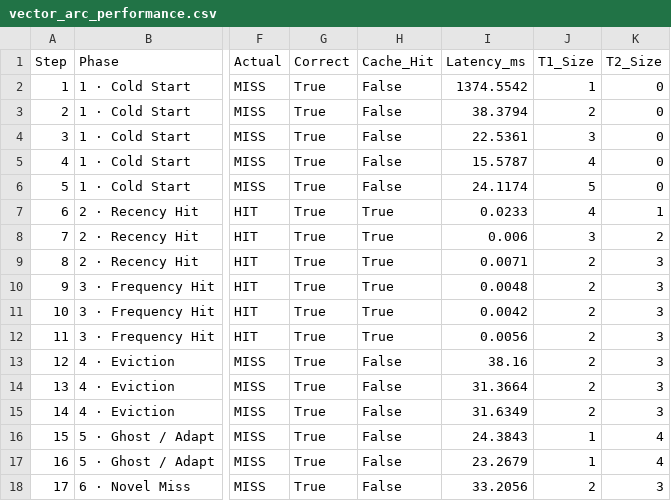
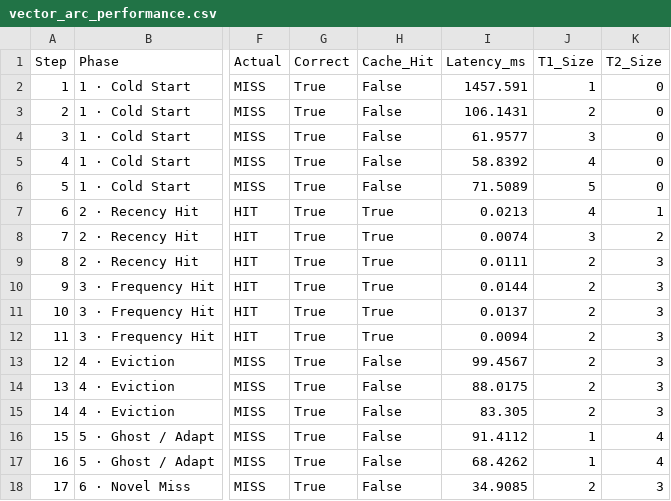
Before and after one commit to THe-SAm06/Vector-Arc-Rag, a CSV file: metrics/vector_arc_performance.csv, drawn as a sheet; only a part is shown, gaps mark what is left out; the diff names each change by its address in the sheet, - before the commit and + after, or states it on an @@ line.

```diff
--- a/metrics/vector_arc_performance.csv
+++ b/metrics/vector_arc_performance.csv
-I2 (Latency_ms): 1374.5542
+I2 (Latency_ms): 1457.591
-I3 (Latency_ms): 38.3794
+I3 (Latency_ms): 106.1431
-I4 (Latency_ms): 22.5361
+I4 (Latency_ms): 61.9577
-I5 (Latency_ms): 15.5787
+I5 (Latency_ms): 58.8392
-I6 (Latency_ms): 24.1174
+I6 (Latency_ms): 71.5089
-I7 (Latency_ms): 0.0233
+I7 (Latency_ms): 0.0213
-I8 (Latency_ms): 0.006
+I8 (Latency_ms): 0.0074
-I9 (Latency_ms): 0.0071
+I9 (Latency_ms): 0.0111
-I10 (Latency_ms): 0.0048
+I10 (Latency_ms): 0.0144
-I11 (Latency_ms): 0.0042
+I11 (Latency_ms): 0.0137
-I12 (Latency_ms): 0.0056
+I12 (Latency_ms): 0.0094
-I13 (Latency_ms): 38.16
+I13 (Latency_ms): 99.4567
-I14 (Latency_ms): 31.3664
+I14 (Latency_ms): 88.0175
-I15 (Latency_ms): 31.6349
+I15 (Latency_ms): 83.305
-I16 (Latency_ms): 24.3843
+I16 (Latency_ms): 91.4112
-I17 (Latency_ms): 23.2679
+I17 (Latency_ms): 68.4262
-I18 (Latency_ms): 33.2056
+I18 (Latency_ms): 34.9085
```
Also changed, not shown: 20 other files.
